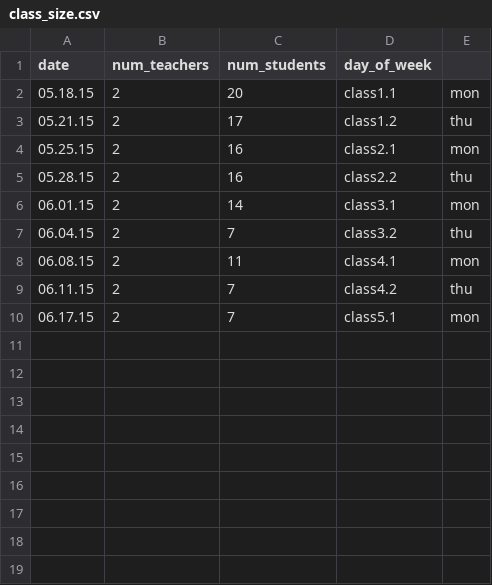
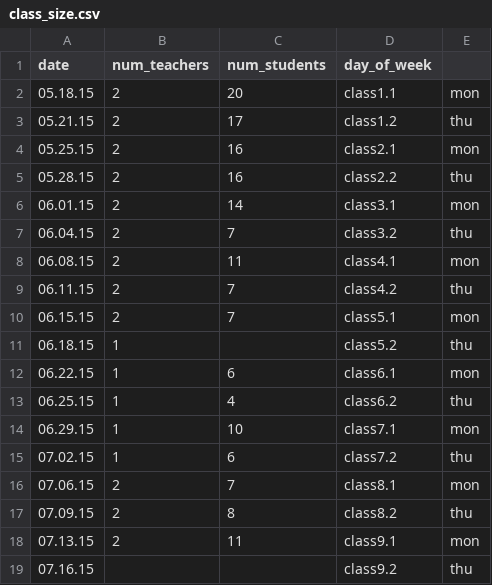
Before and after one commit to noisebridge/PythonClass, a CSV file: instructors/class_size.csv, drawn as a sheet.

Commit message:
Added class sizes. Only missing one.

```diff
--- a/instructors/class_size.csv
+++ b/instructors/class_size.csv
@@ -9,2 +9,11 @@ date, num_teachers, num_students,day_of_week
 06.11.15, 2,  7, class4.2,thu
-06.17.15, 2,  7, class5.1,mon
+06.15.15, 2,  7, class5.1,mon
+06.18.15, 1,  , class5.2,thu
+06.22.15, 1,  6, class6.1,mon
+06.25.15, 1,  4, class6.2,thu
+06.29.15, 1, 10, class7.1,mon
+07.02.15, 1,  6, class7.2,thu
+07.06.15, 2,  7, class8.1,mon
+07.09.15, 2,  8, class8.2,thu
+07.13.15, 2, 11, class9.1,mon
+07.16.15,  ,   , class9.2,thu
```
